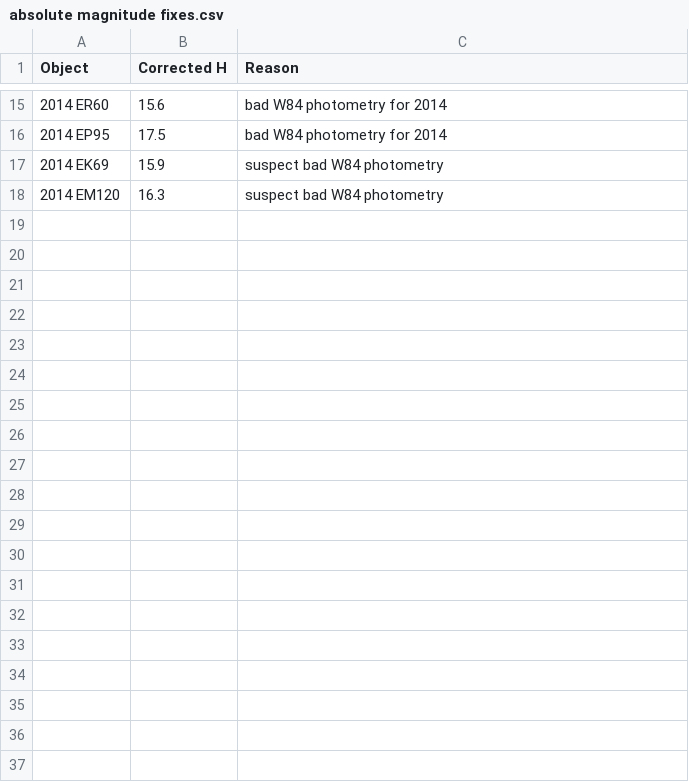
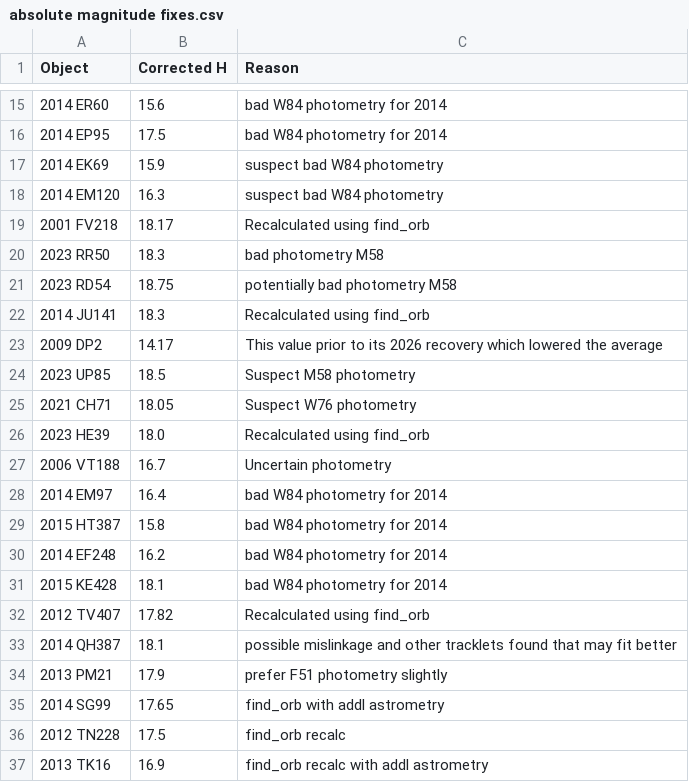
Before and after one commit to AstML/ActivitySCOPE, a CSV file: absolute magnitude fixes.csv, drawn as a sheet; only a part is shown, gaps mark what is left out; the diff covers the shown part only; the diff names each change by its address in the sheet, - before the commit and + after, or states it on an @@ line.

```diff
--- a/absolute magnitude fixes.csv
+++ b/absolute magnitude fixes.csv
+row 19: 2001 FV218 | 18.17 | Recalculated using find_orb
+row 20: 2023 RR50 | 18.3 | bad photometry M58
+row 21: 2023 RD54 | 18.75 | potentially bad photometry M58
+row 22: 2014 JU141 | 18.3 | Recalculated using find_orb
+row 23: 2009 DP2 | 14.17 | This value prior to its 2026 recovery which lowered the average
+row 24: 2023 UP85 | 18.5 | Suspect M58 photometry
+row 25: 2021 CH71 | 18.05 | Suspect W76 photometry
+row 26: 2023 HE39 | 18.0 | Recalculated using find_orb
+row 27: 2006 VT188 | 16.7 | Uncertain photometry
+row 28: 2014 EM97 | 16.4 | bad W84 photometry for 2014
+row 29: 2015 HT387 | 15.8 | bad W84 photometry for 2014
+row 30: 2014 EF248 | 16.2 | bad W84 photometry for 2014
+row 31: 2015 KE428 | 18.1 | bad W84 photometry for 2014
+row 32: 2012 TV407 | 17.82 | Recalculated using find_orb
+row 33: 2014 QH387 | 18.1 | possible mislinkage and other tracklets found that may fit better
+row 34: 2013 PM21 | 17.9 | prefer F51 photometry slightly
+row 35: 2014 SG99 | 17.65 | find_orb with addl astrometry
+row 36: 2012 TN228 | 17.5 | find_orb recalc
+row 37: 2013 TK16 | 16.9 | find_orb recalc with addl astrometry
```
Also changed, not shown: 11 added rows elsewhere in this file, filter out unless updated.csv, filter until further notice.csv, 35 other files.
